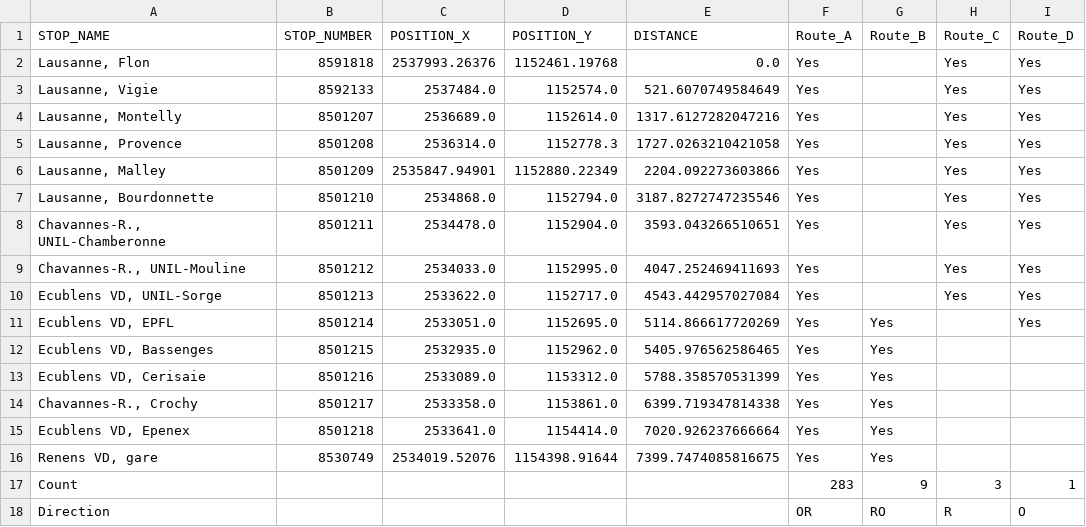
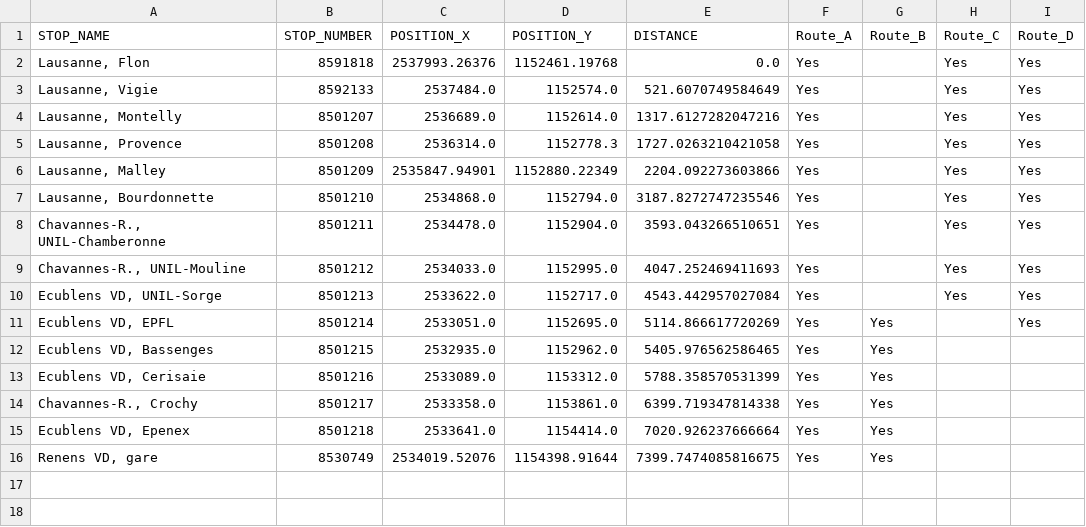
Before and after one commit to merlebleue/DRONES-AND-BUS, a CSV file: transport_data/2025_01_03/85_151_70/m1_stops.csv, drawn as a sheet.

```diff
--- a/transport_data/2025_01_03/85_151_70/m1_stops.csv
+++ b/transport_data/2025_01_03/85_151_70/m1_stops.csv
@@ -16,3 +16 @@
                  Renens VD, gare;      8530749;  2534019.52076;  1154398.91644;  7399.7474085816675;      Yes;      Yes;         ;
-                           Count;             ;               ;               ;                    ;      283;        9;        3;        1
-                       Direction;             ;               ;               ;                    ;       OR;       RO;        R;        O
```
Also changed, not shown: transport_data/2025_01_03/85_151_1/1_stops.csv, transport_data/2025_01_03/85_151_25/25_stops.csv, 31 other files.
